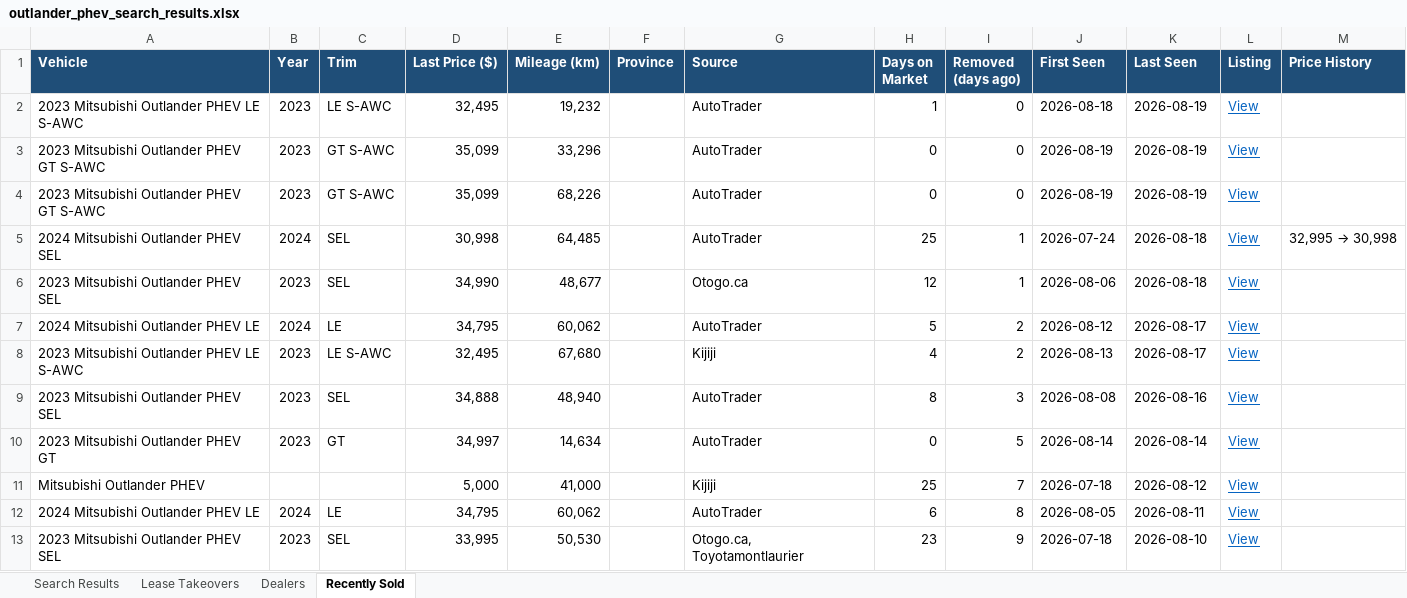
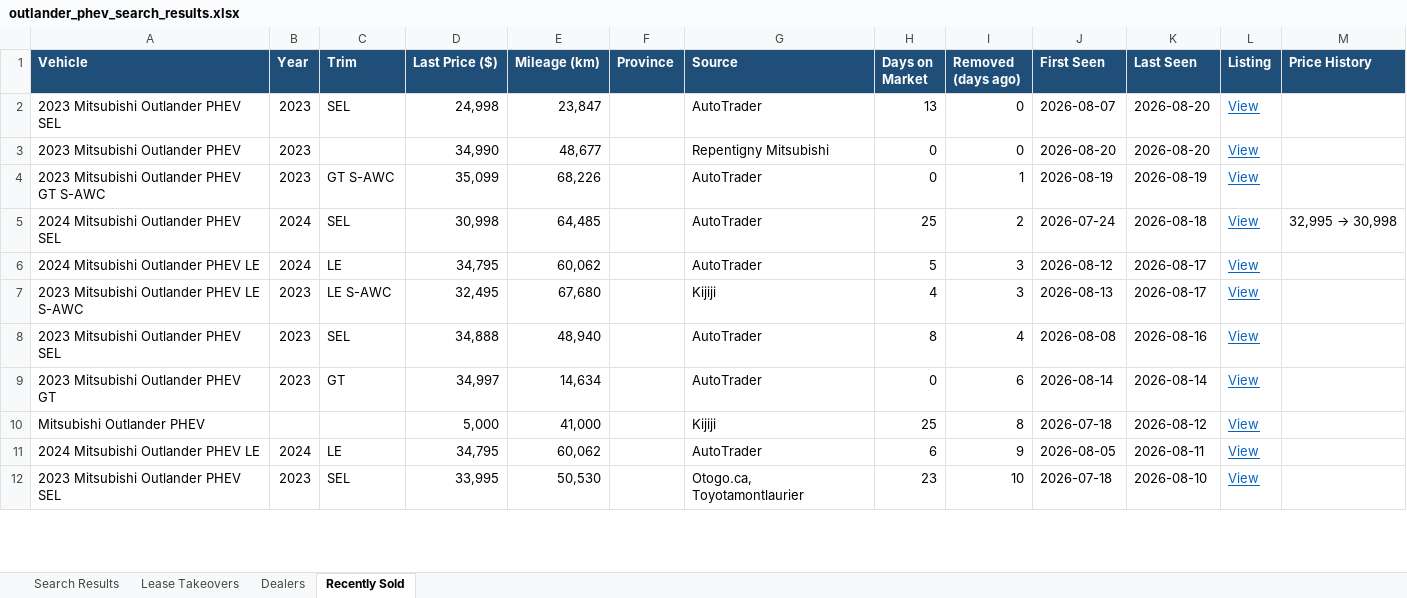
Before and after one commit to mdnaseershah/phev-rav4-search, an Excel workbook: outlander_phev_search_results.xlsx, sheet Recently Sold, drawn as a sheet; only a part is shown; values as stored, in another font and other column widths than the file's, no borders; removed rows and columns are numbered as before the commit, all else as after; the diff covers the shown part only; the diff names each change by its address in the sheet, - before the commit and + after, or states it on an @@ line.

```diff
--- a/outlander_phev_search_results.xlsx (sheet Recently Sold)
+++ b/outlander_phev_search_results.xlsx (sheet Recently Sold)
-A2 (Vehicle): 2023 Mitsubishi Outlander PHEV LE S-AWC
+A2 (Vehicle): 2023 Mitsubishi Outlander PHEV SEL
-C2 (Trim): LE S-AWC
+C2 (Trim): SEL
-D2 (Last Price ($)): 32,495
+D2 (Last Price ($)): 24,998
-E2 (Mileage (km)): 19,232
+E2 (Mileage (km)): 23,847
-H2 (Days on Market): 1
+H2 (Days on Market): 13
-J2 (First Seen): 2026-08-18
+J2 (First Seen): 2026-08-07
-K2 (Last Seen): 2026-08-19
+K2 (Last Seen): 2026-08-20
-row 3: 2023 Mitsubishi Outlander PHEV GT S-AWC | 2023 | GT S-AWC | 35,099 | 33,296 |  | AutoTrader | 0 | 0 | 2026-08-19 | 2026-08-19 | View
+row 3: 2023 Mitsubishi Outlander PHEV | 2023 |  | 34,990 | 48,677 |  | Repentigny Mitsubishi | 0 | 0 | 2026-08-20 | 2026-08-20 | View
-I4 (Removed (days ago)): 0
+I4 (Removed (days ago)): 1
-I5 (Removed (days ago)): 1
+I5 (Removed (days ago)): 2
-row 6: 2023 Mitsubishi Outlander PHEV SEL | 2023 | SEL | 34,990 | 48,677 |  | Otogo.ca | 12 | 1 | 2026-08-06 | 2026-08-18 | View
-I6:I7 (Removed (days ago)): 2
+I6:I7 (Removed (days ago)): 3
-I8 (Removed (days ago)): 3
+I8 (Removed (days ago)): 4
-I9 (Removed (days ago)): 5
+I9 (Removed (days ago)): 6
-I10 (Removed (days ago)): 7
+I10 (Removed (days ago)): 8
-I11 (Removed (days ago)): 8
+I11 (Removed (days ago)): 9
-I12 (Removed (days ago)): 9
+I12 (Removed (days ago)): 10
```
Also changed, not shown: 2 removed rows and 10 edited cells elsewhere in this sheet, sheet Search Results, 3 other files.
